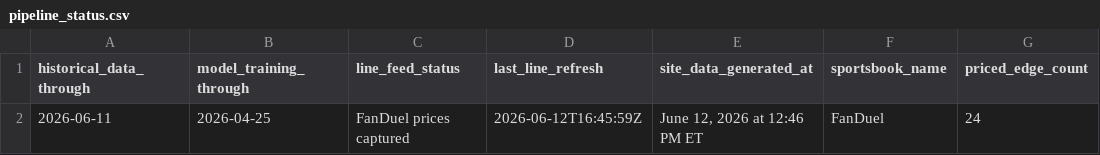
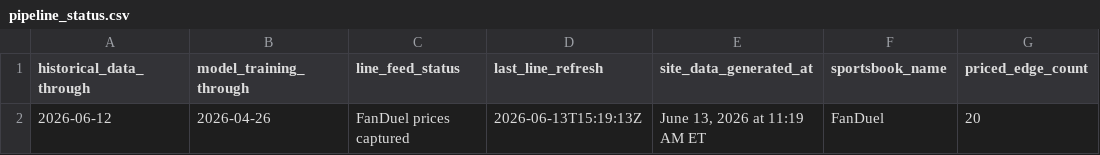
Before and after one commit to glederer04/Baseball-Props, a CSV file: site-data/pipeline_status.csv, drawn as a sheet.

```diff
--- a/site-data/pipeline_status.csv
+++ b/site-data/pipeline_status.csv
@@ -1,2 +1,2 @@
 historical_data_through,model_training_through,line_feed_status,last_line_refresh,site_data_generated_at,sportsbook_name,priced_edge_count
-2026-06-11,2026-04-25,FanDuel prices captured,2026-06-12T16:45:59Z,"June 12, 2026 at 12:46 PM ET",FanDuel,24
+2026-06-12,2026-04-26,FanDuel prices captured,2026-06-13T15:19:13Z,"June 13, 2026 at 11:19 AM ET",FanDuel,20
```
Also changed, not shown: site-data/latest_board.csv, site-data/model_summary.csv, 8 other files.
